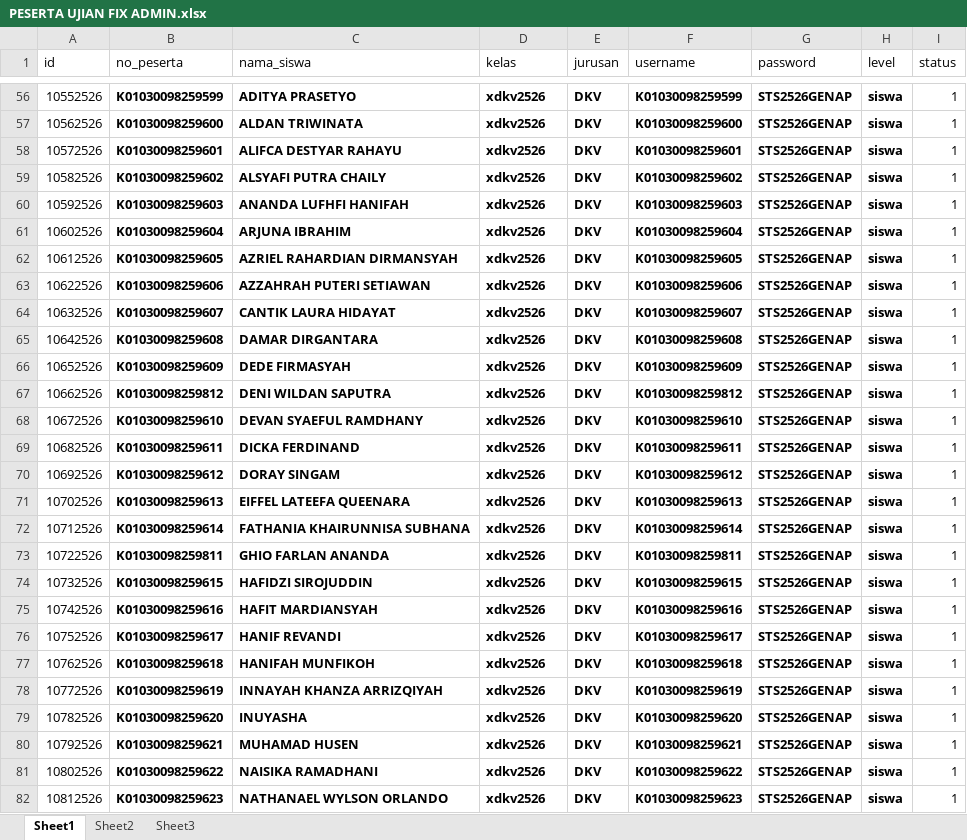
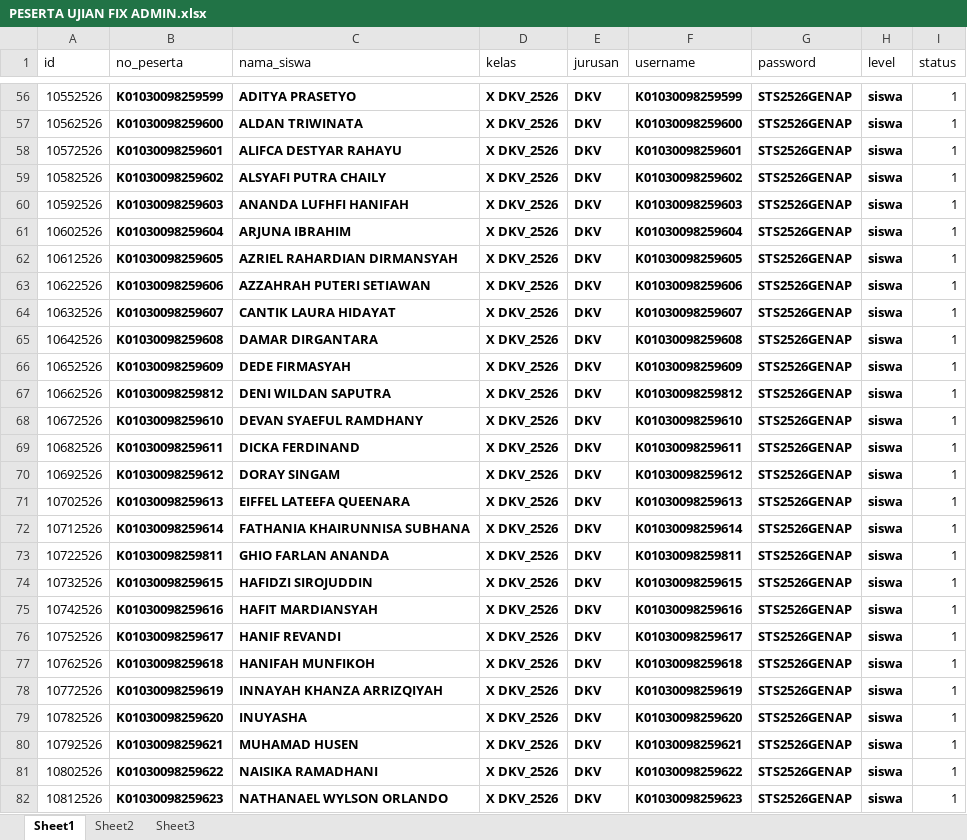
Before and after one commit to lancestrom/cbt2.6admin, an Excel workbook: temp_doc/PESERTA UJIAN FIX ADMIN.xlsx, sheet Sheet1, drawn as a sheet; only a part is shown, gaps mark what is left out; values as stored, in another font and other column widths than the file's, no borders; the diff covers the shown part only; the diff names each change by its address in the sheet, - before the commit and + after, or states it on an @@ line.

```diff
--- a/temp_doc/PESERTA UJIAN FIX ADMIN.xlsx (sheet Sheet1)
+++ b/temp_doc/PESERTA UJIAN FIX ADMIN.xlsx (sheet Sheet1)
-D56:D82 (kelas): xdkv2526
+D56:D82 (kelas): X DKV_2526
```
Also changed, not shown: 1086 edited cells elsewhere in this sheet, sheet Sheet2, temp_doc/DATA KELAS FIX.xlsx, 8 other files.
